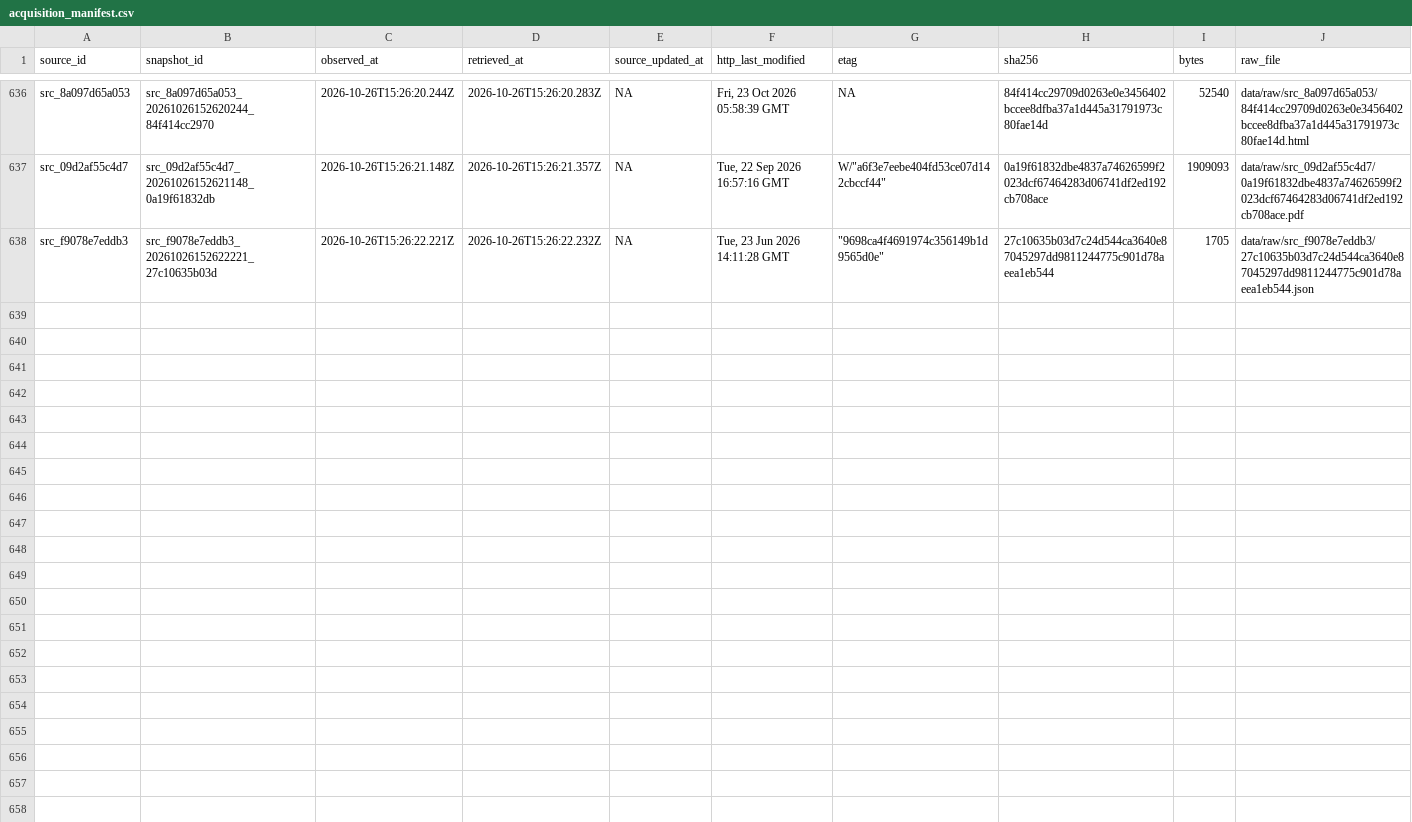
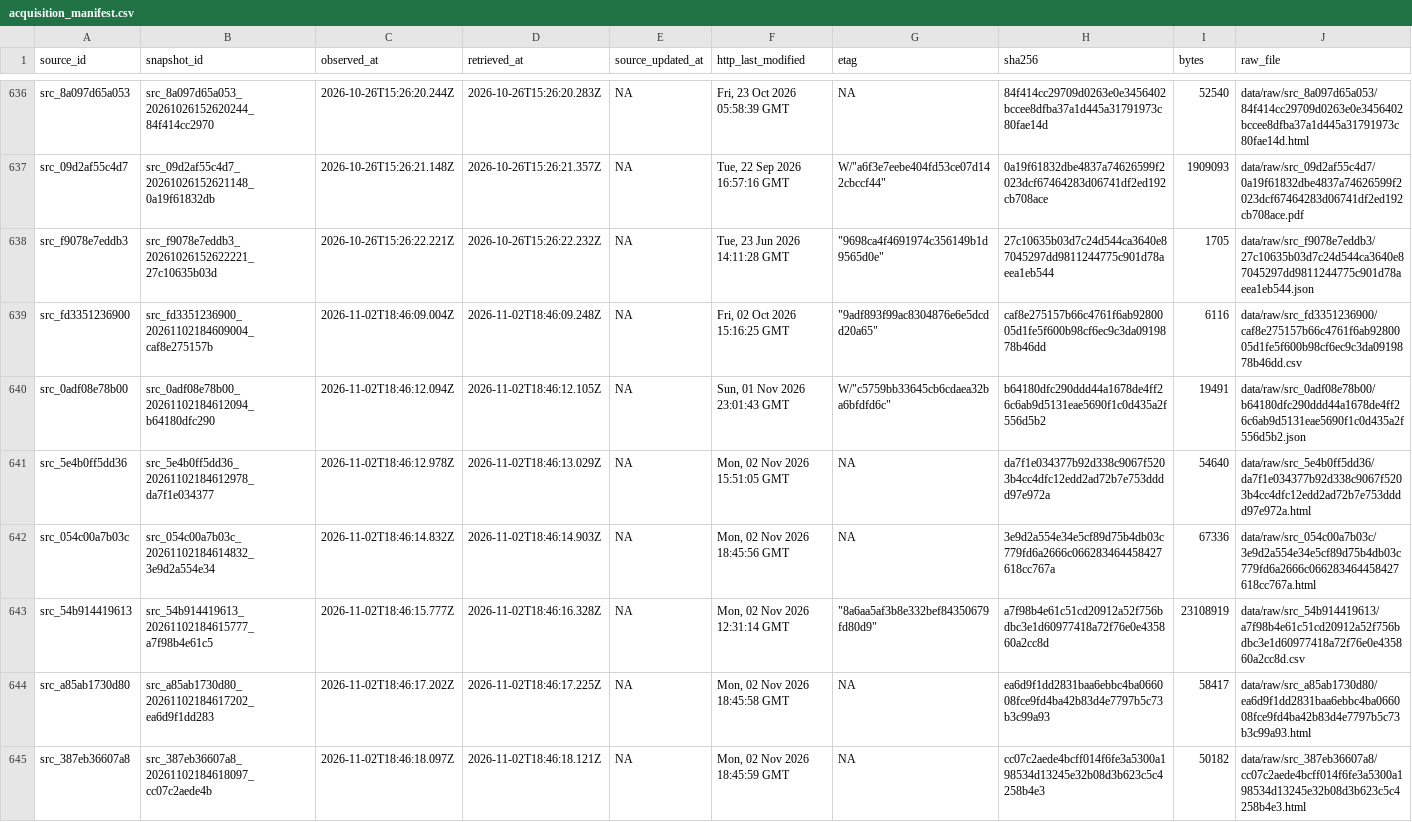
Before and after one commit to AurelienNicosiaULaval/donnees-bleues-elections-qc, a CSV file: metadata/acquisition_manifest.csv, drawn as a sheet; only a part is shown, gaps mark what is left out; rows hold the shown columns only; the diff covers the shown part only; the diff names each change by its address in the sheet, - before the commit and + after, or states it on an @@ line.

```diff
--- a/metadata/acquisition_manifest.csv
+++ b/metadata/acquisition_manifest.csv
+row 639: src_fd3351236900 | src_fd3351236900_20261102184609004_caf8e275157b | 2026-11-02T18:46:09.004Z | 2026-11-02T18:46:09.248Z | NA | Fri, 02 Oct 2026 15:16:25 GMT | "9adf893f99ac8304876e6e5dcdd20a65" | caf8e275157b66c4761f6ab9280005d1fe5f600b98cf6ec9c3da0919878b46dd | 6116 | data/raw/src_fd3351236900/caf8e275157b66c4761f6ab9280005d1fe5f600b98cf6ec9c3da0919878b46dd.csv
+row 640: src_0adf08e78b00 | src_0adf08e78b00_20261102184612094_b64180dfc290 | 2026-11-02T18:46:12.094Z | 2026-11-02T18:46:12.105Z | NA | Sun, 01 Nov 2026 23:01:43 GMT | W/"c5759bb33645cb6cdaea32ba6bfdfd6c" | b64180dfc290ddd44a1678de4ff26c6ab9d5131eae5690f1c0d435a2f556d5b2 | 19491 | data/raw/src_0adf08e78b00/b64180dfc290ddd44a1678de4ff26c6ab9d5131eae5690f1c0d435a2f556d5b2.json
+row 641: src_5e4b0ff5dd36 | src_5e4b0ff5dd36_20261102184612978_da7f1e034377 | 2026-11-02T18:46:12.978Z | 2026-11-02T18:46:13.029Z | NA | Mon, 02 Nov 2026 15:51:05 GMT | NA | da7f1e034377b92d338c9067f5203b4cc4dfc12edd2ad72b7e753dddd97e972a | 54640 | data/raw/src_5e4b0ff5dd36/da7f1e034377b92d338c9067f5203b4cc4dfc12edd2ad72b7e753dddd97e972a.html
+row 642: src_054c00a7b03c | src_054c00a7b03c_20261102184614832_3e9d2a554e34 | 2026-11-02T18:46:14.832Z | 2026-11-02T18:46:14.903Z | NA | Mon, 02 Nov 2026 18:45:56 GMT | NA | 3e9d2a554e34e5cf89d75b4db03c779fd6a2666c066283464458427618cc767a | 67336 | data/raw/src_054c00a7b03c/3e9d2a554e34e5cf89d75b4db03c779fd6a2666c066283464458427618cc767a.html
+row 643: src_54b914419613 | src_54b914419613_20261102184615777_a7f98b4e61c5 | 2026-11-02T18:46:15.777Z | 2026-11-02T18:46:16.328Z | NA | Mon, 02 Nov 2026 12:31:14 GMT | "8a6aa5af3b8e332bef84350679fd80d9" | a7f98b4e61c51cd20912a52f756bdbc3e1d60977418a72f76e0e435860a2cc8d | 23108919 | data/raw/src_54b914419613/a7f98b4e61c51cd20912a52f756bdbc3e1d60977418a72f76e0e435860a2cc8d.csv
+row 644: src_a85ab1730d80 | src_a85ab1730d80_20261102184617202_ea6d9f1dd283 | 2026-11-02T18:46:17.202Z | 2026-11-02T18:46:17.225Z | NA | Mon, 02 Nov 2026 18:45:58 GMT | NA | ea6d9f1dd2831baa6ebbc4ba066008fce9fd4ba42b83d4e7797b5c73b3c99a93 | 58417 | data/raw/src_a85ab1730d80/ea6d9f1dd2831baa6ebbc4ba066008fce9fd4ba42b83d4e7797b5c73b3c99a93.html
+row 645: src_387eb36607a8 | src_387eb36607a8_20261102184618097_cc07c2aede4b | 2026-11-02T18:46:18.097Z | 2026-11-02T18:46:18.121Z | NA | Mon, 02 Nov 2026 18:45:59 GMT | NA | cc07c2aede4bcff014f6fe3a5300a198534d13245e32b08d3b623c5c4258b4e3 | 50182 | data/raw/src_387eb36607a8/cc07c2aede4bcff014f6fe3a5300a198534d13245e32b08d3b623c5c4258b4e3.html
```
Also changed, not shown: 6 added rows elsewhere in this file, data/processed/parties.csv, data/processed/party_authorization_history.csv, 26 other files.
